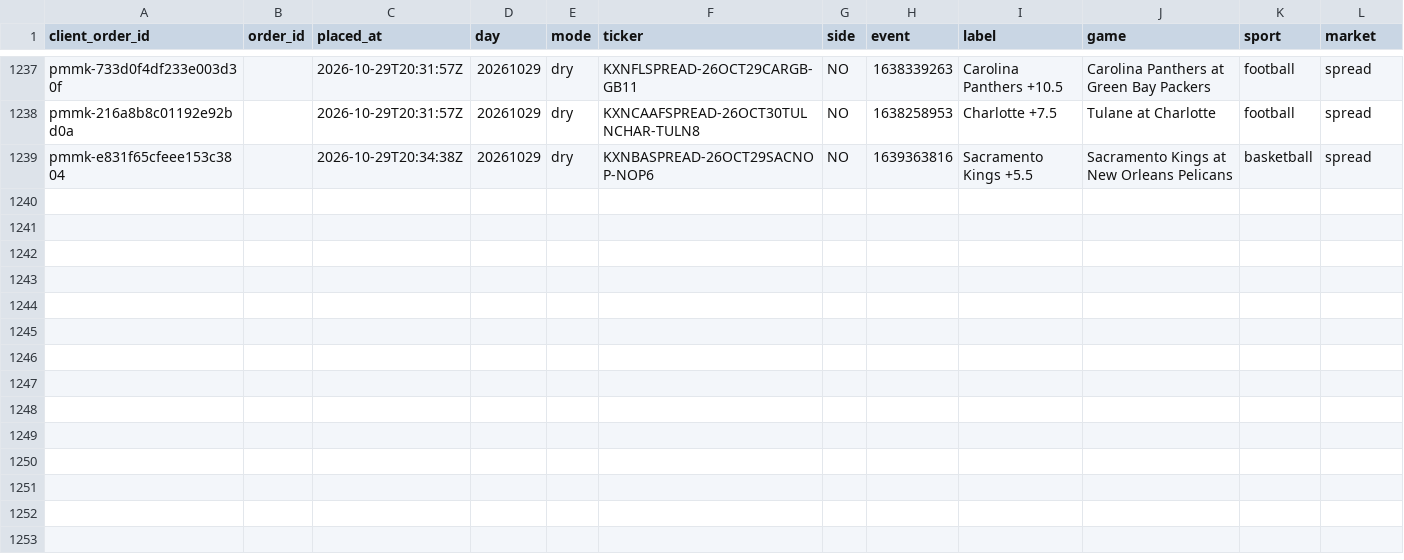
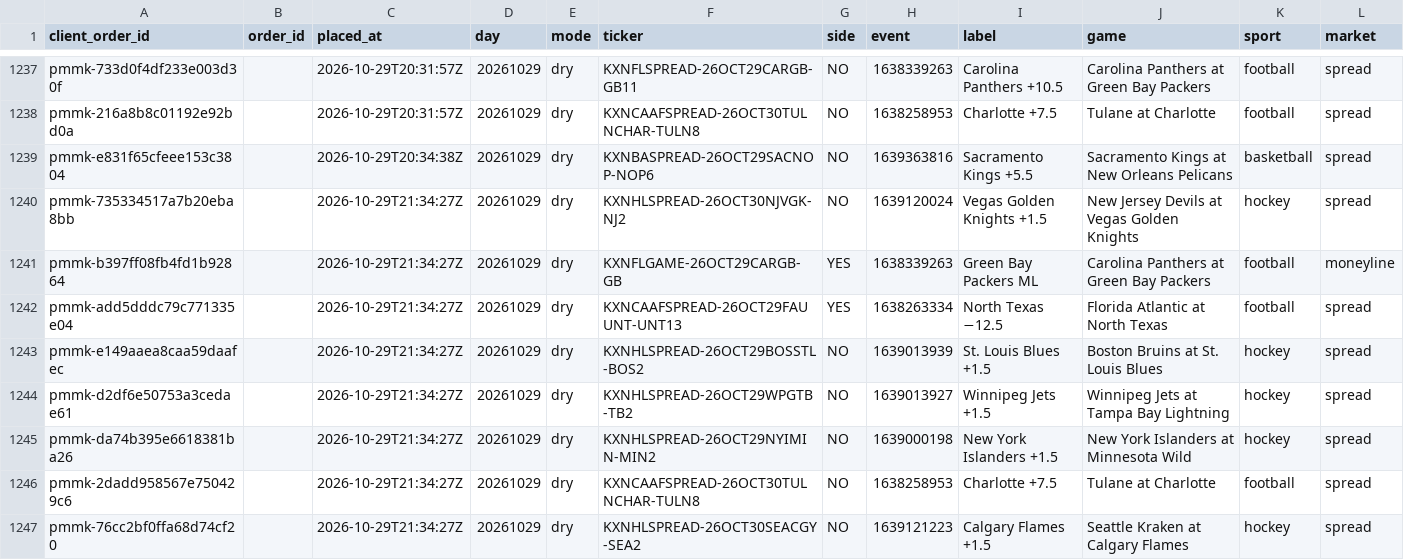
Before and after one commit to colebeasley10-glitch/pm-edge, a CSV file: maker_bot/data/orders.csv, drawn as a sheet; only a part is shown, gaps mark what is left out; rows hold the shown columns only; the diff names each change by its address in the sheet, - before the commit and + after, or states it on an @@ line.

Commit message:
Maker Bot round [skip ci]

```diff
--- a/maker_bot/data/orders.csv
+++ b/maker_bot/data/orders.csv
+row 1240: pmmk-735334517a7b20eba8bb |  | 2026-10-29T21:34:27Z | 20261029 | dry | KXNHLSPREAD-26OCT30NJVGK-NJ2 | NO | 1639120024 | Vegas Golden Knights +1.5 | New Jersey Devils at Vegas Golden Knights | hockey | spread
+row 1241: pmmk-b397ff08fb4fd1b92864 |  | 2026-10-29T21:34:27Z | 20261029 | dry | KXNFLGAME-26OCT29CARGB-GB | YES | 1638339263 | Green Bay Packers ML | Carolina Panthers at Green Bay Packers | football | moneyline
+row 1242: pmmk-add5dddc79c771335e04 |  | 2026-10-29T21:34:27Z | 20261029 | dry | KXNCAAFSPREAD-26OCT29FAUUNT-UNT13 | YES | 1638263334 | North Texas −12.5 | Florida Atlantic at North Texas | football | spread
+row 1243: pmmk-e149aaea8caa59daafec |  | 2026-10-29T21:34:27Z | 20261029 | dry | KXNHLSPREAD-26OCT29BOSSTL-BOS2 | NO | 1639013939 | St. Louis Blues +1.5 | Boston Bruins at St. Louis Blues | hockey | spread
+row 1244: pmmk-d2df6e50753a3cedae61 |  | 2026-10-29T21:34:27Z | 20261029 | dry | KXNHLSPREAD-26OCT29WPGTB-TB2 | NO | 1639013927 | Winnipeg Jets +1.5 | Winnipeg Jets at Tampa Bay Lightning | hockey | spread
+row 1245: pmmk-da74b395e6618381ba26 |  | 2026-10-29T21:34:27Z | 20261029 | dry | KXNHLSPREAD-26OCT29NYIMIN-MIN2 | NO | 1639000198 | New York Islanders +1.5 | New York Islanders at Minnesota Wild | hockey | spread
+row 1246: pmmk-2dadd958567e750429c6 |  | 2026-10-29T21:34:27Z | 20261029 | dry | KXNCAAFSPREAD-26OCT30TULNCHAR-TULN8 | NO | 1638258953 | Charlotte +7.5 | Tulane at Charlotte | football | spread
+row 1247: pmmk-76cc2bf0ffa68d74cf20 |  | 2026-10-29T21:34:27Z | 20261029 | dry | KXNHLSPREAD-26OCT30SEACGY-SEA2 | NO | 1639121223 | Calgary Flames +1.5 | Seattle Kraken at Calgary Flames | hockey | spread
```
Also changed, not shown: 1 other file.
